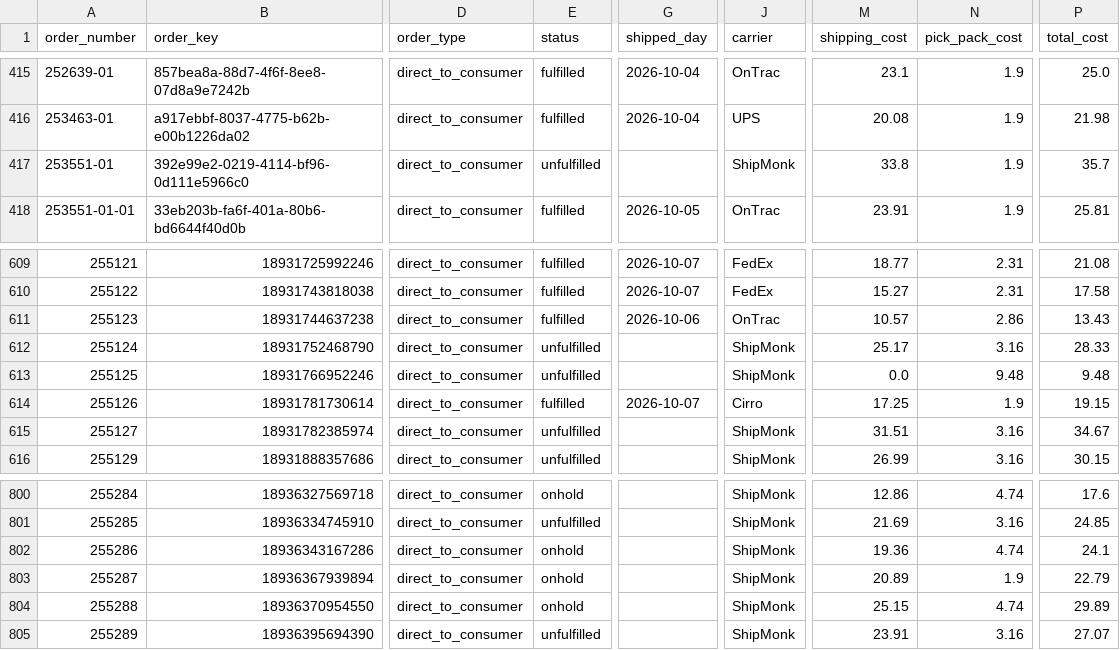
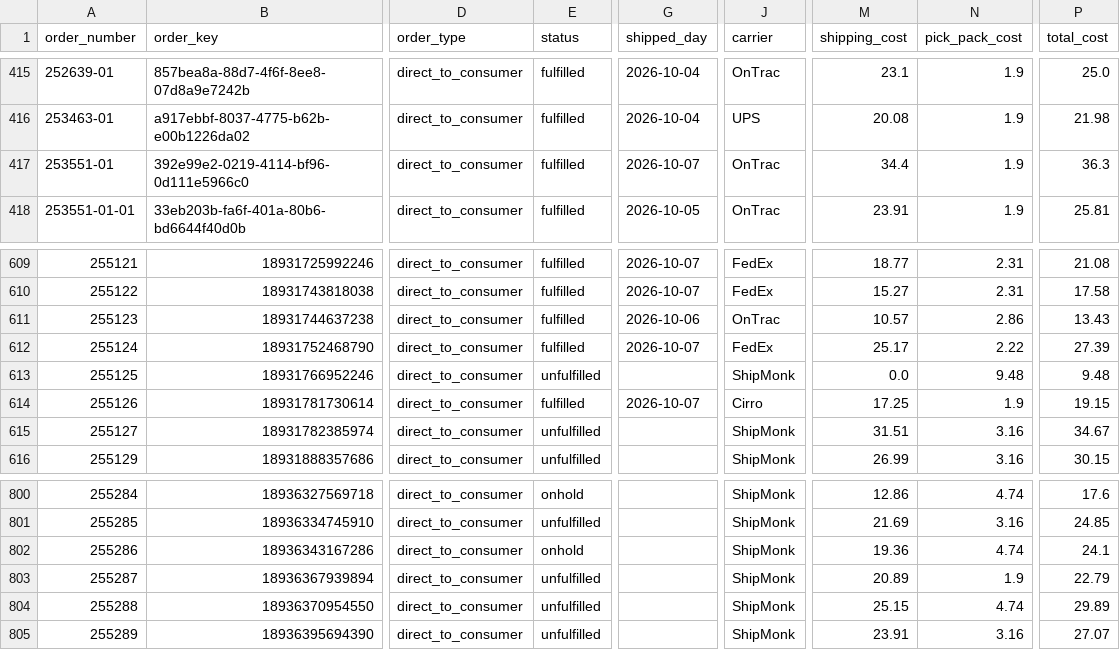
Before and after one commit to taitran-star/ctu-fin-sync-8x2k, a CSV file: data/shipmonk_orders/2026-10.csv, drawn as a sheet; only a part is shown, gaps mark what is left out; the diff covers the shown part only; the diff names each change by its address in the sheet, - before the commit and + after, or states it on an @@ line.

```diff
--- a/data/shipmonk_orders/2026-10.csv
+++ b/data/shipmonk_orders/2026-10.csv
-E417 (status): unfulfilled
+E417 (status): fulfilled
-G417 (shipped_day): (empty)
+G417 (shipped_day): 2026-10-07
-J417 (carrier): ShipMonk
+J417 (carrier): OnTrac
-M417 (shipping_cost): 33.8
+M417 (shipping_cost): 34.4
-P417 (total_cost): 35.7
+P417 (total_cost): 36.3
-E612 (status): unfulfilled
+E612 (status): fulfilled
-G612 (shipped_day): (empty)
+G612 (shipped_day): 2026-10-07
-J612 (carrier): ShipMonk
+J612 (carrier): FedEx
-N612 (pick_pack_cost): 3.16
+N612 (pick_pack_cost): 2.22
-P612 (total_cost): 28.33
+P612 (total_cost): 27.39
-E803:E804 (status): onhold
+E803:E804 (status): unfulfilled
```
Also changed, not shown: 4 added rows and 27 edited cells elsewhere in this file, 1 other file.
